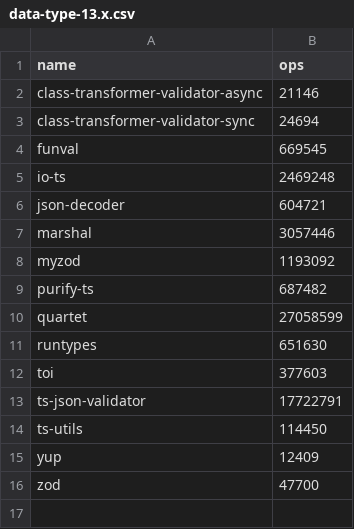
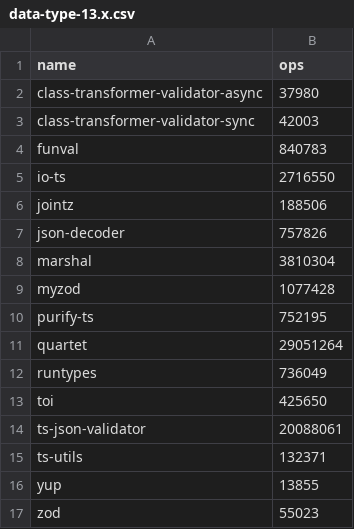
Before and after one commit to moltar/typescript-runtime-type-benchmarks, a CSV file: results/data-type-13.x.csv, drawn as a sheet.

```diff
--- a/results/data-type-13.x.csv
+++ b/results/data-type-13.x.csv
@@ -1,16 +1,17 @@
 name,ops
-class-transformer-validator-async,21146
-class-transformer-validator-sync,24694
-funval,669545
-io-ts,2469248
-json-decoder,604721
-marshal,3057446
-myzod,1193092
-purify-ts,687482
-quartet,27058599
-runtypes,651630
-toi,377603
-ts-json-validator,17722791
-ts-utils,114450
-yup,12409
-zod,47700
+class-transformer-validator-async,37980
+class-transformer-validator-sync,42003
+funval,840783
+io-ts,2716550
+jointz,188506
+json-decoder,757826
+marshal,3810304
+myzod,1077428
+purify-ts,752195
+quartet,29051264
+runtypes,736049
+toi,425650
+ts-json-validator,20088061
+ts-utils,132371
+yup,13855
+zod,55023
```
Also changed, not shown: results/data-type-sans-outliers-13.x.csv, 4 other files.
